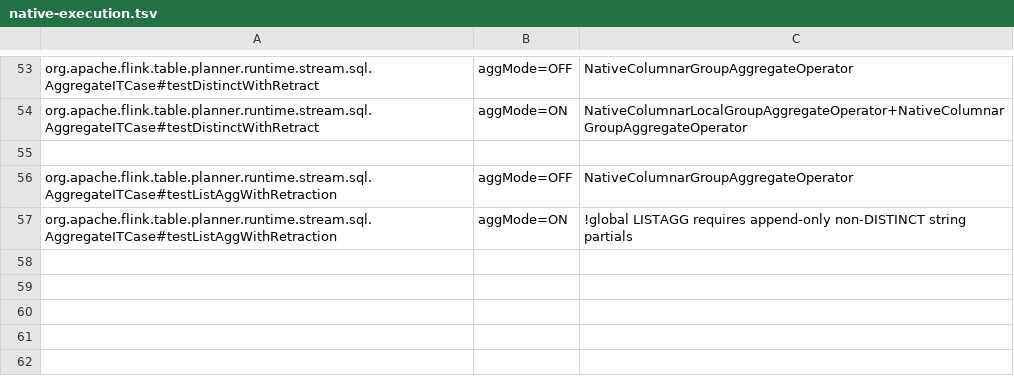
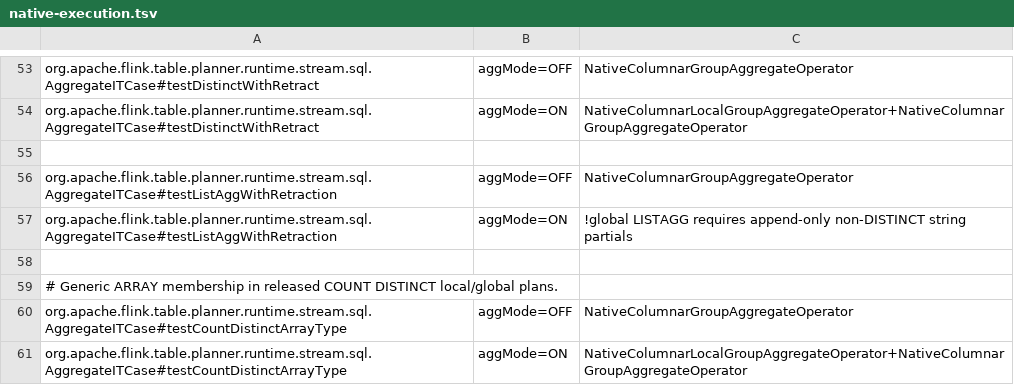
Before and after one commit to Flanderzz/StreamFusion, a TSV file: dev/flink-suite/agent/src/main/resources/native-execution.tsv, drawn as a sheet; only a part is shown, gaps mark what is left out; the diff names each change by its address in the sheet, - before the commit and + after, or states it on an @@ line.

```diff
--- a/dev/flink-suite/agent/src/main/resources/native-execution.tsv
+++ b/dev/flink-suite/agent/src/main/resources/native-execution.tsv
+row 58: (empty)
+row 59: # Generic ARRAY membership in released COUNT DISTINCT local/global plans.
+row 60: org.apache.flink.table.planner.runtime.stream.sql.AggregateITCase#testCountDistinctArrayType | aggMode=OFF | NativeColumnarGroupAggregateOperator
+row 61: org.apache.flink.table.planner.runtime.stream.sql.AggregateITCase#testCountDistinctArrayType | aggMode=ON | NativeColumnarLocalGroupAggregateOperator+NativeColumnarGroupAggregateOperator
```
Also changed, not shown: dev/flink-suite/agent/src/main/resources/native-execution-flink1.18-state.tsv, dev/flink-suite/agent/src/main/resources/native-execution-flink1.18.tsv, 26 other files.
